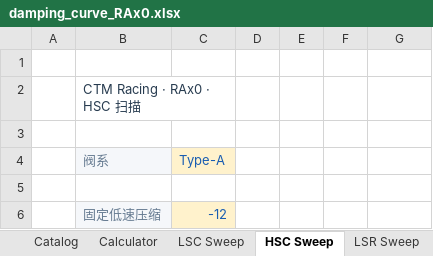
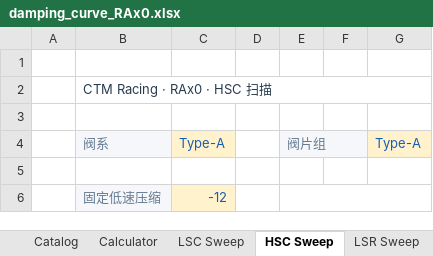
Before and after one commit to ProgUn1corn/qlourie_astral_r, an Excel workbook: docs/damping_curve_RAx0.xlsx, sheet HSC Sweep, drawn as a sheet; values as stored, in another font and other column widths than the file's, no borders; charts and pictures not drawn; the diff names each change by its address in the sheet, - before the commit and + after, or states it on an @@ line.

```diff
--- a/docs/damping_curve_RAx0.xlsx (sheet HSC Sweep)
+++ b/docs/damping_curve_RAx0.xlsx (sheet HSC Sweep)
-B2:C2 merged
+B2:G2 merged
-E4: (empty)
+E4: 阀片组
-E4 fill: none
+E4 fill: #F5F7FA
+E4:F4 merged
-G4: (empty)
+G4: Type-A
-G4 fill: none
+G4 fill: #FFF2CC
+E6:G6 merged
```
Also changed, not shown: sheet Samples, sheet Parameters, sheet LSC Sweep, sheet Calculator, sheet LSR Sweep, sheet Full Sweep, 1 more sheet, formulas that keep their value, charts or pictures, docs/damping_curve_RAx5.xlsx, docs/damping_curve_RAx8.xlsx, 2 other files.
